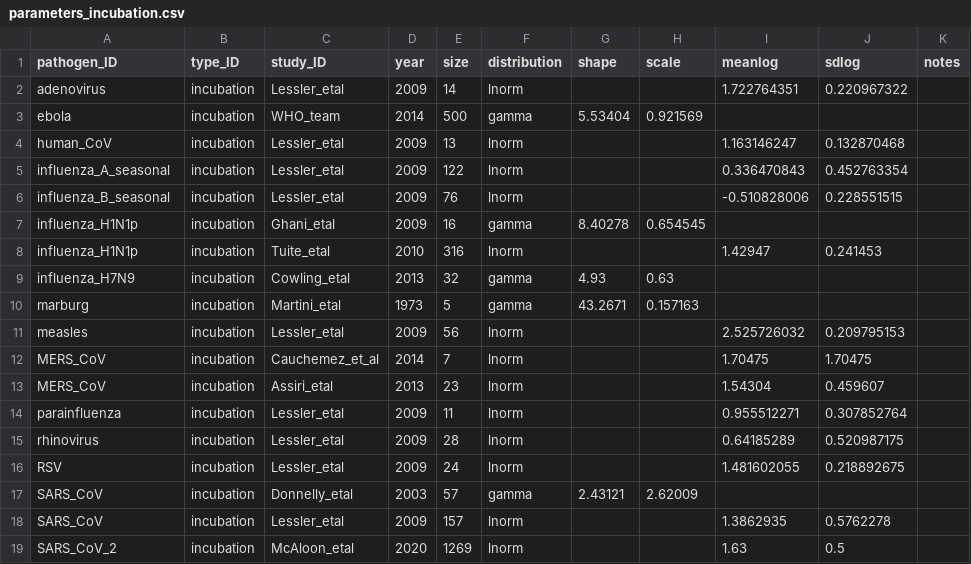
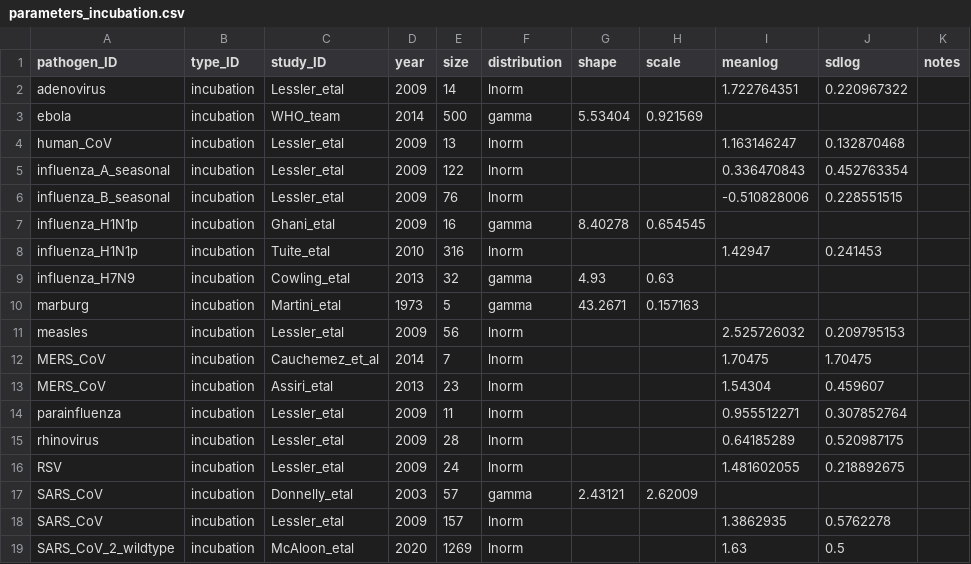
Before and after one commit to epiverse-trace/epiparameter, a CSV file: data/parameters_incubation.csv, drawn as a sheet.

```diff
--- a/data/parameters_incubation.csv
+++ b/data/parameters_incubation.csv
@@ -18,2 +18,2 @@ SARS_CoV,incubation,Donnelly_etal,2003,57,gamma,2.43121,2.62009,,,
 SARS_CoV,incubation,Lessler_etal,2009,157,lnorm,,,1.3862935,0.5762278,
-SARS_CoV_2,incubation,McAloon_etal,2020,1269,lnorm,,,1.63,0.5,
+SARS_CoV_2_wildtype,incubation,McAloon_etal,2020,1269,lnorm,,,1.63,0.5,
```
Also changed, not shown: 2 other files.
